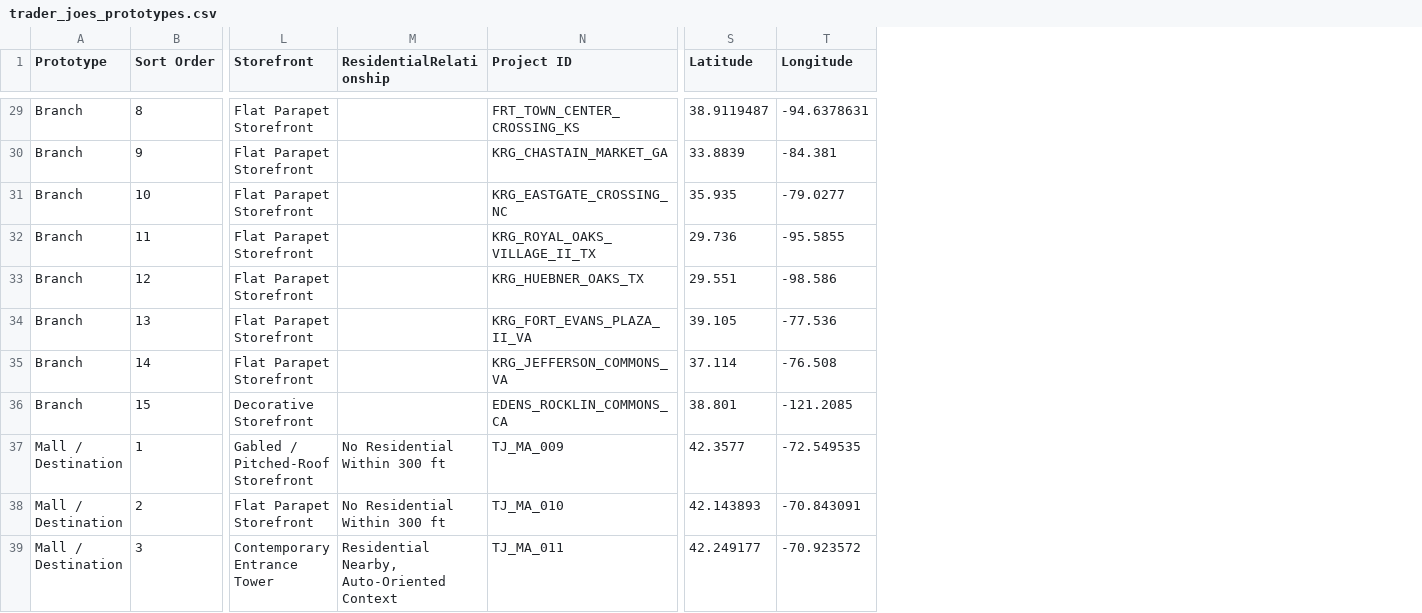
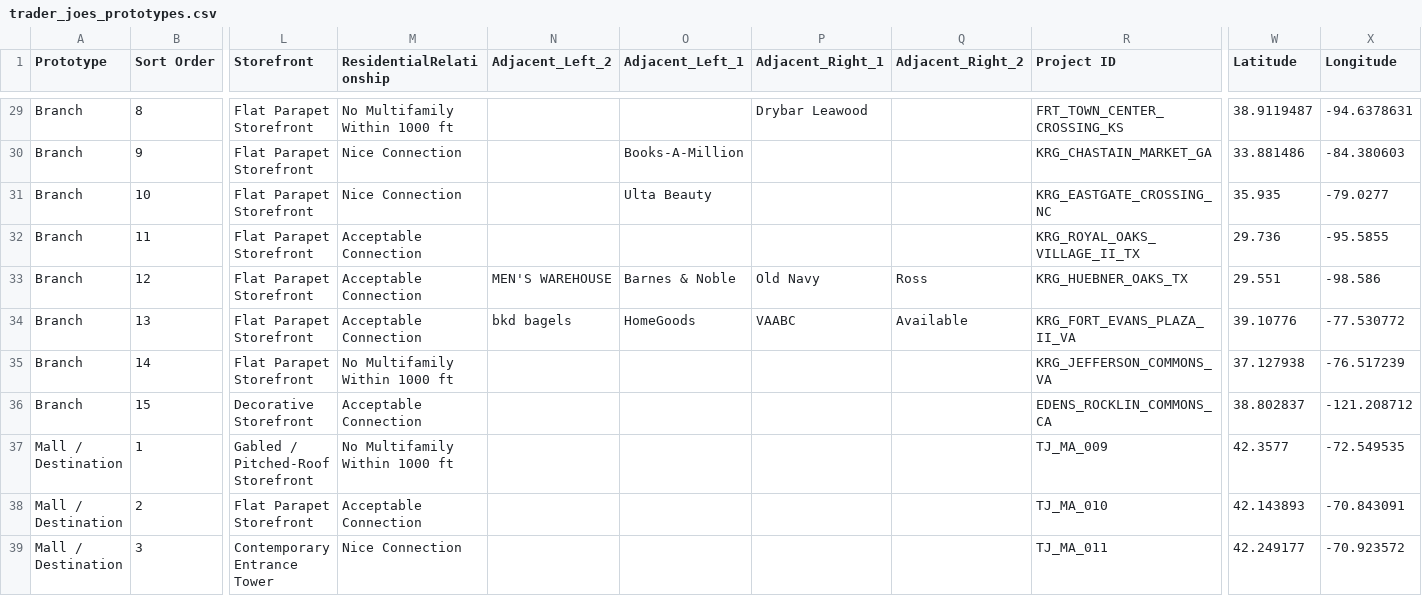
Before and after one commit to WenshanLuo33/retail-analysis-map, a CSV file: data/trader_joes_prototypes.csv, drawn as a sheet; only a part is shown, gaps mark what is left out; addresses are those after the commit; the diff covers the shown part only; the diff names each change by its address in the sheet, - before the commit and + after, or states it on an @@ line.

```diff
--- a/data/trader_joes_prototypes.csv
+++ b/data/trader_joes_prototypes.csv
+column N (Adjacent_Left_2), rows 33-34: MEN'S WAREHOUSE | bkd bagels
+column O (Adjacent_Left_1), rows 30-34: Books-A-Million | Ulta Beauty |  | Barnes & Noble | HomeGoods
+column P (Adjacent_Right_1), rows 29-34: Drybar Leawood |  |  |  | Old Navy | VAABC
+column Q (Adjacent_Right_2), rows 33-34: Ross | Available
-M29 (ResidentialRelationship): (empty)
+M29 (ResidentialRelationship): No Multifamily Within 1000 ft
-M30:M31 (ResidentialRelationship): (empty)
+M30:M31 (ResidentialRelationship): Nice Connection
-W30 (Latitude): 33.8839
+W30 (Latitude): 33.881486
-X30 (Longitude): -84.381
+X30 (Longitude): -84.380603
-M32:M34 (ResidentialRelationship): (empty)
+M32:M34 (ResidentialRelationship): Acceptable Connection
-W34 (Latitude): 39.105
+W34 (Latitude): 39.10776
-X34 (Longitude): -77.536
+X34 (Longitude): -77.530772
-M35 (ResidentialRelationship): (empty)
+M35 (ResidentialRelationship): No Multifamily Within 1000 ft
-W35 (Latitude): 37.114
+W35 (Latitude): 37.127938
-X35 (Longitude): -76.508
+X35 (Longitude): -76.517239
-M36 (ResidentialRelationship): (empty)
+M36 (ResidentialRelationship): Acceptable Connection
-W36 (Latitude): 38.801
+W36 (Latitude): 38.802837
-X36 (Longitude): -121.2085
+X36 (Longitude): -121.208712
-M37 (ResidentialRelationship): No Residential Within 300 ft
+M37 (ResidentialRelationship): No Multifamily Within 1000 ft
-M38 (ResidentialRelationship): No Residential Within 300 ft
+M38 (ResidentialRelationship): Acceptable Connection
-M39 (ResidentialRelationship): Residential Nearby, Auto-Oriented Context
+M39 (ResidentialRelationship): Nice Connection
```
Also changed, not shown: 44 edited cells elsewhere in this file, data/project_metrics_website.csv.
